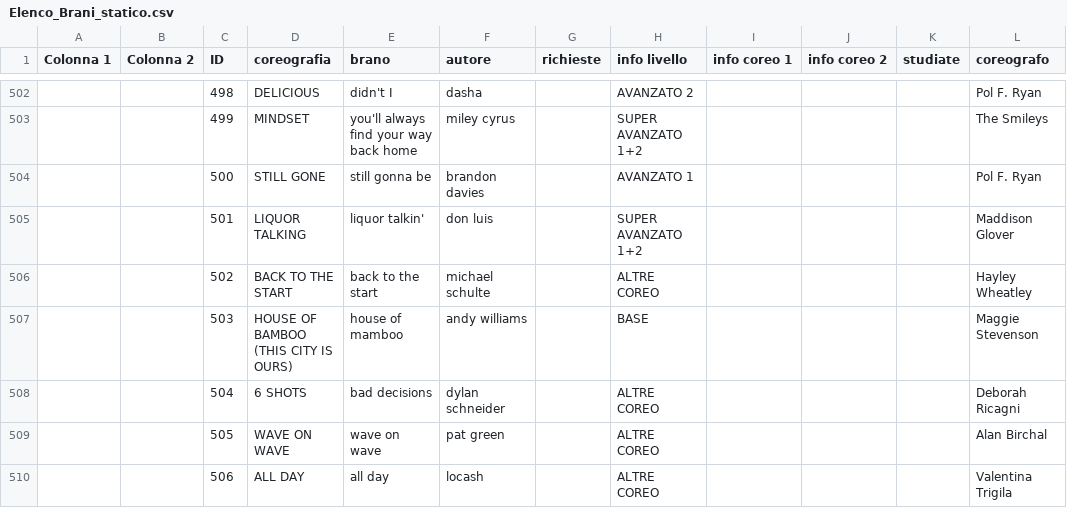
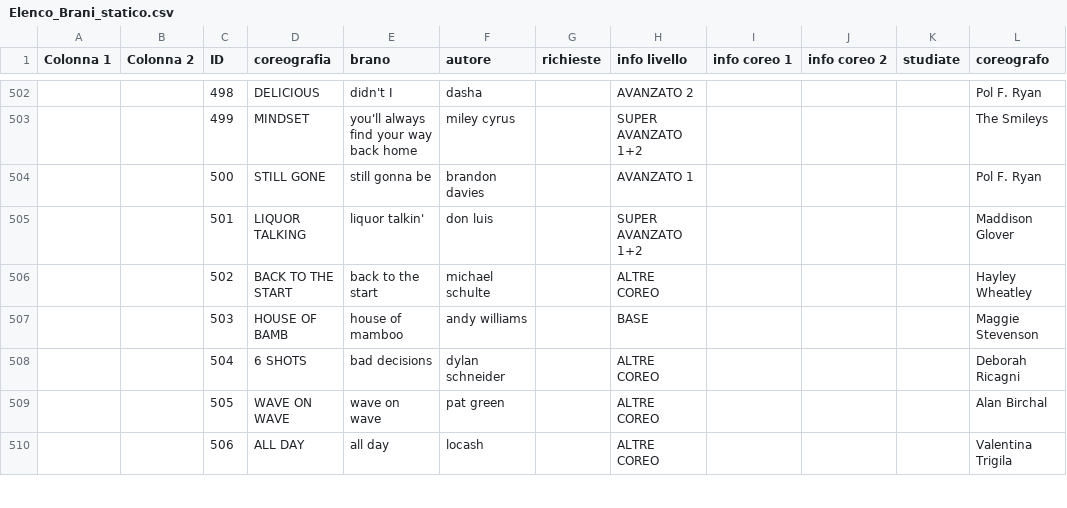
Before and after one commit to 2464200/VSC_Live_Server, a CSV file: Eventi/Elenco_Brani_statico.csv, drawn as a sheet; only a part is shown, gaps mark what is left out; the diff covers the shown part only; the diff names each change by its address in the sheet, - before the commit and + after, or states it on an @@ line.

```diff
--- a/Eventi/Elenco_Brani_statico.csv
+++ b/Eventi/Elenco_Brani_statico.csv
-D507 (coreografia): HOUSE OF BAMBOO (THIS CITY IS OURS)
+D507 (coreografia): HOUSE OF BAMB
```
Also changed, not shown: 1 removed row and 2 edited cells elsewhere in this file, 6 other files.
